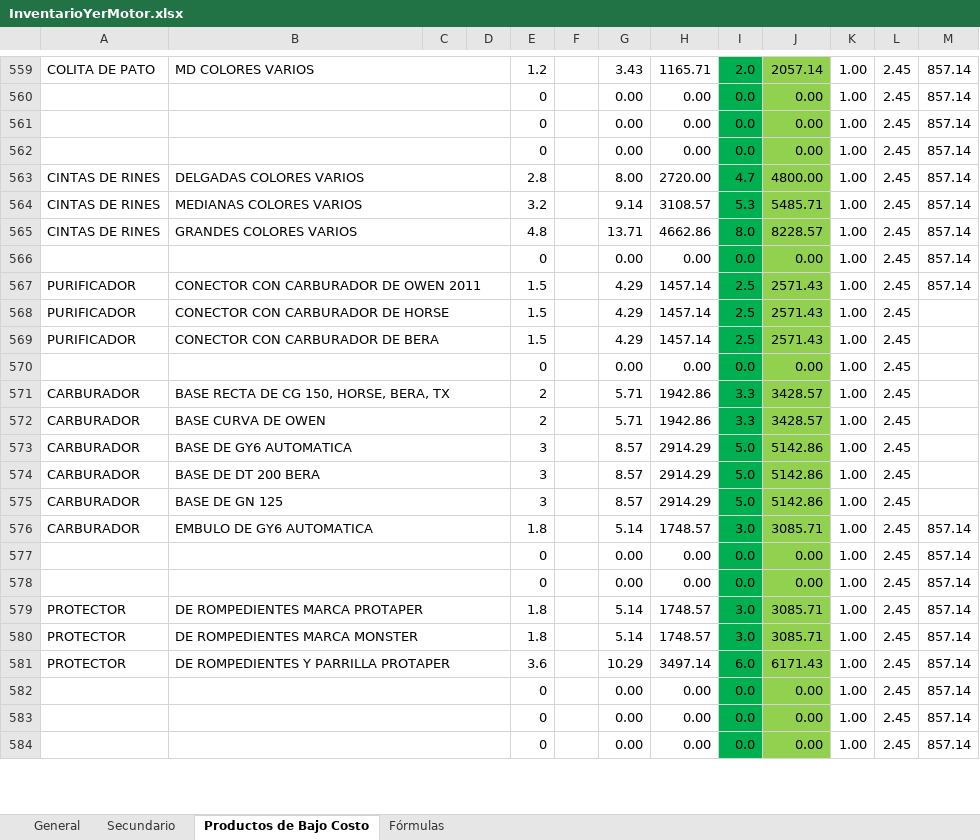
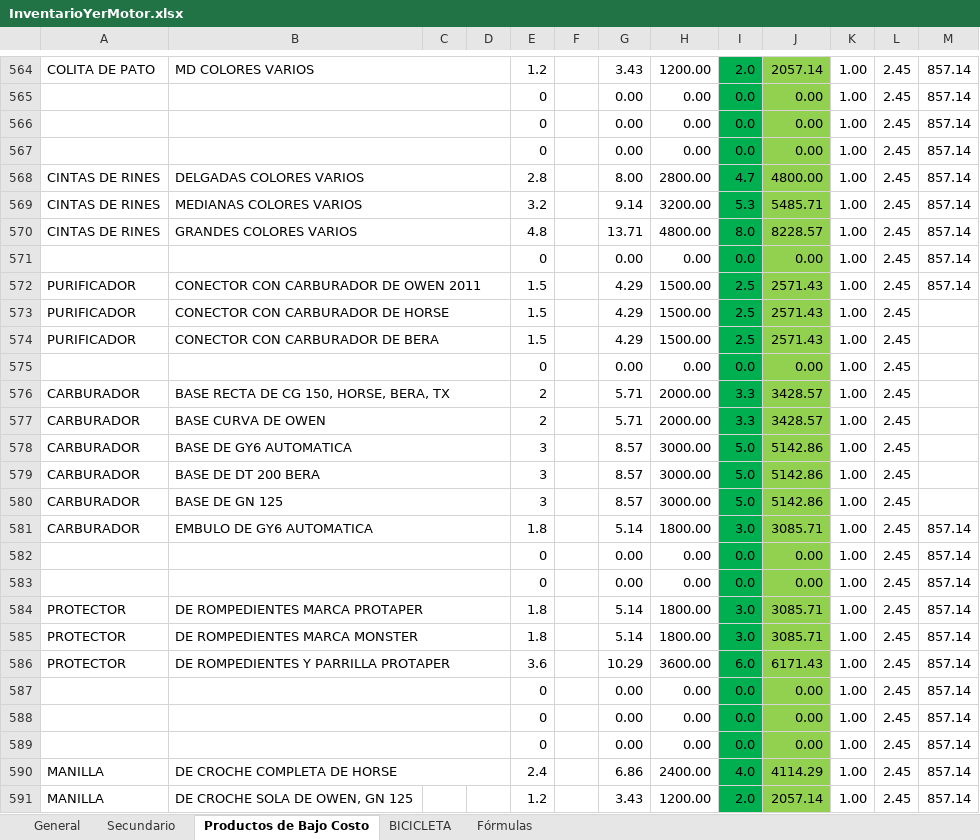
Before and after one commit to respaldos4yermotor-RYM/productos, an Excel workbook: InventarioYerMotor.xlsx, sheet Productos de Bajo Costo, drawn as a sheet; only a part is shown, gaps mark what is left out; values as stored, in another font and other column widths than the file's, no borders; addresses are those after the commit; the diff covers the shown part only; the diff names each change by its address in the sheet, - before the commit and + after, or states it on an @@ line.

```diff
--- a/InventarioYerMotor.xlsx (sheet Productos de Bajo Costo)
+++ b/InventarioYerMotor.xlsx (sheet Productos de Bajo Costo)
+sheet tab: BICICLETA
-H564: 1165.71
+H564: 1200.00
-H568: 2720.00
+H568: 2800.00
-H569: 3108.57
+H569: 3200.00
-H570: 4662.86
+H570: 4800.00
-H572:H574: 1457.14
+H572:H574: 1500.00
-H576:H577: 1942.86
+H576:H577: 2000.00
-H578:H580: 2914.29
+H578:H580: 3000.00
-H581: 1748.57
+H581: 1800.00
-H584:H585: 1748.57
+H584:H585: 1800.00
-H586: 3497.14
+H586: 3600.00
+row 590: MANILLA | DE CROCHE COMPLETA DE HORSE |  |  | 2.4 |  | 6.86 | 2400.00 | 4.0 | 4114.29 | 1.00 | 2.45 | 857.14
+row 591: MANILLA | DE CROCHE SOLA DE OWEN, GN 125 |  |  | 1.2 |  | 3.43 | 1200.00 | 2.0 | 2057.14 | 1.00 | 2.45 | 857.14
```
Also changed, not shown: 66 added rows, 4 removed rows, 11 moved rows and 417 edited cells elsewhere in this sheet, sheet General, sheet Secundario, sheet Fórmulas, formulas that keep their value.
